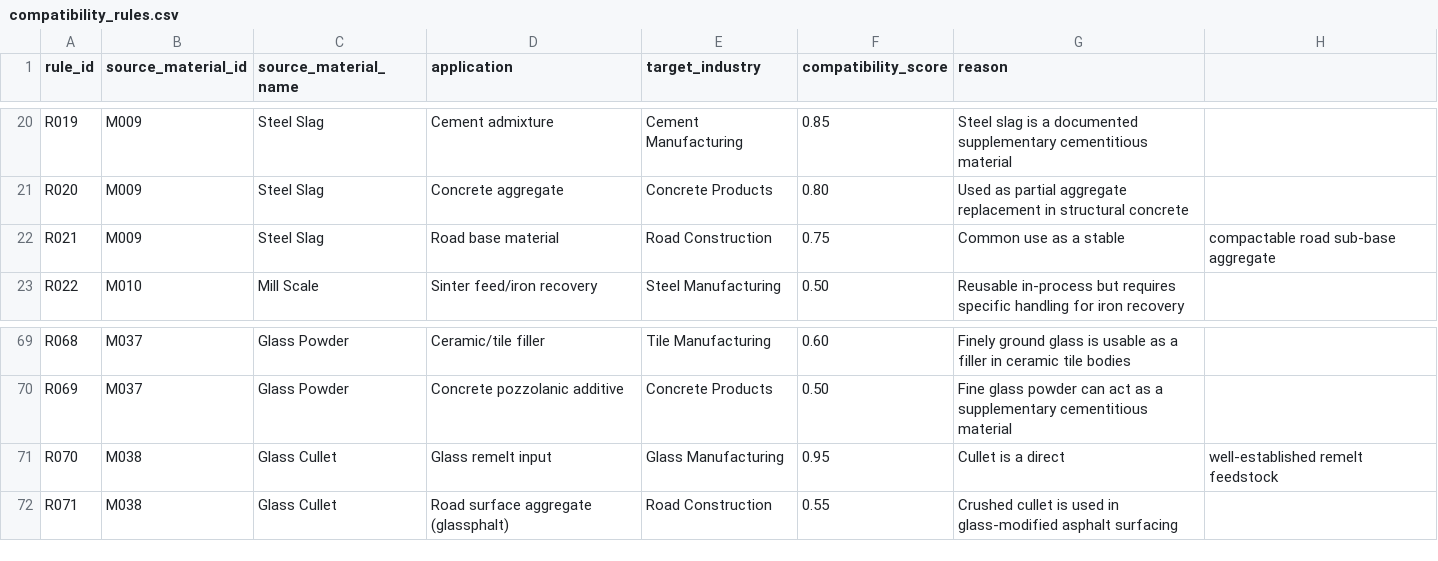
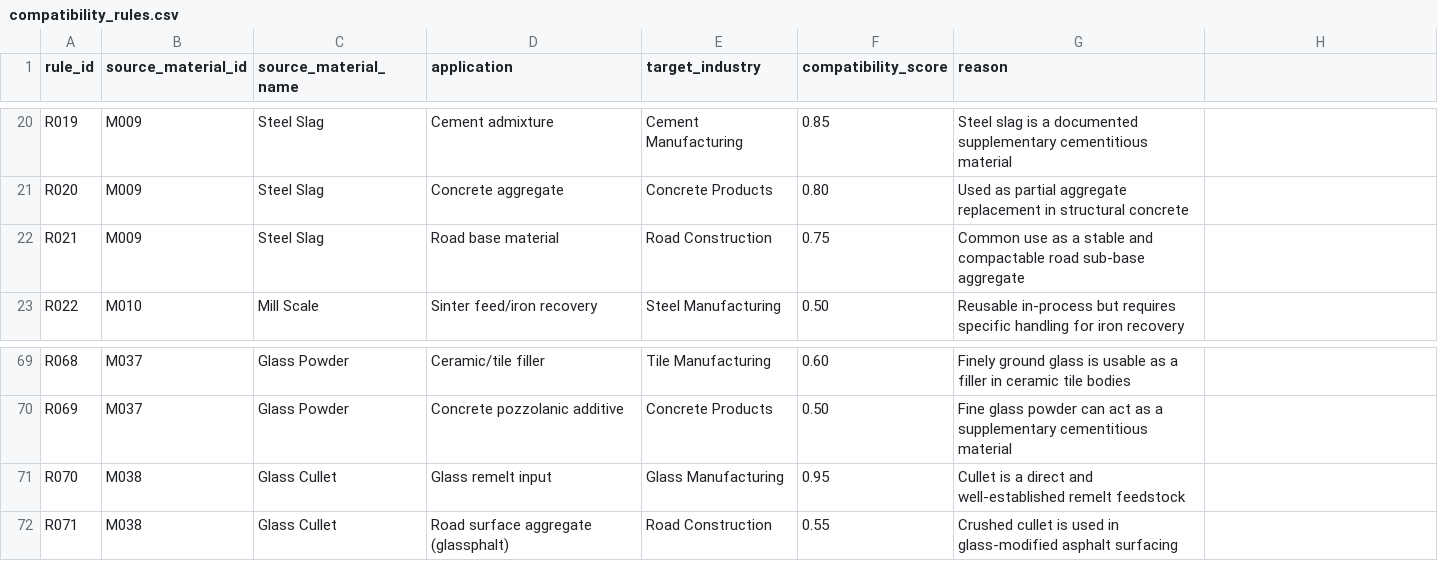
Before and after one commit to Farhaanaa/ReMatter, a CSV file: dataset/compatibility_rules.csv, drawn as a sheet; only a part is shown, gaps mark what is left out.

```diff
--- a/dataset/compatibility_rules.csv
+++ b/dataset/compatibility_rules.csv
@@ -21,3 +21,3 @@ R019,M009,Steel Slag,Cement admixture,Cement Manufacturing,0.85,Steel slag is a
 R020,M009,Steel Slag,Concrete aggregate,Concrete Products,0.80,Used as partial aggregate replacement in structural concrete
-R021,M009,Steel Slag,Road base material,Road Construction,0.75,Common use as a stable, compactable road sub-base aggregate
+R021,M009,Steel Slag,Road base material,Road Construction,0.75,Common use as a stable and compactable road sub-base aggregate
 R022,M010,Mill Scale,Sinter feed/iron recovery,Steel Manufacturing,0.50,Reusable in-process but requires specific handling for iron recovery
@@ -70,3 +70,3 @@ R068,M037,Glass Powder,Ceramic/tile filler,Tile Manufacturing,0.60,Finely ground
 R069,M037,Glass Powder,Concrete pozzolanic additive,Concrete Products,0.50,Fine glass powder can act as a supplementary cementitious material
-R070,M038,Glass Cullet,Glass remelt input,Glass Manufacturing,0.95,Cullet is a direct, well-established remelt feedstock
+R070,M038,Glass Cullet,Glass remelt input,Glass Manufacturing,0.95,Cullet is a direct and well-established remelt feedstock
 R071,M038,Glass Cullet,Road surface aggregate (glassphalt),Road Construction,0.55,Crushed cullet is used in glass-modified asphalt surfacing
```
Also changed, not shown: dataset/companies.csv, dataset/materials.csv, 1 other file.
